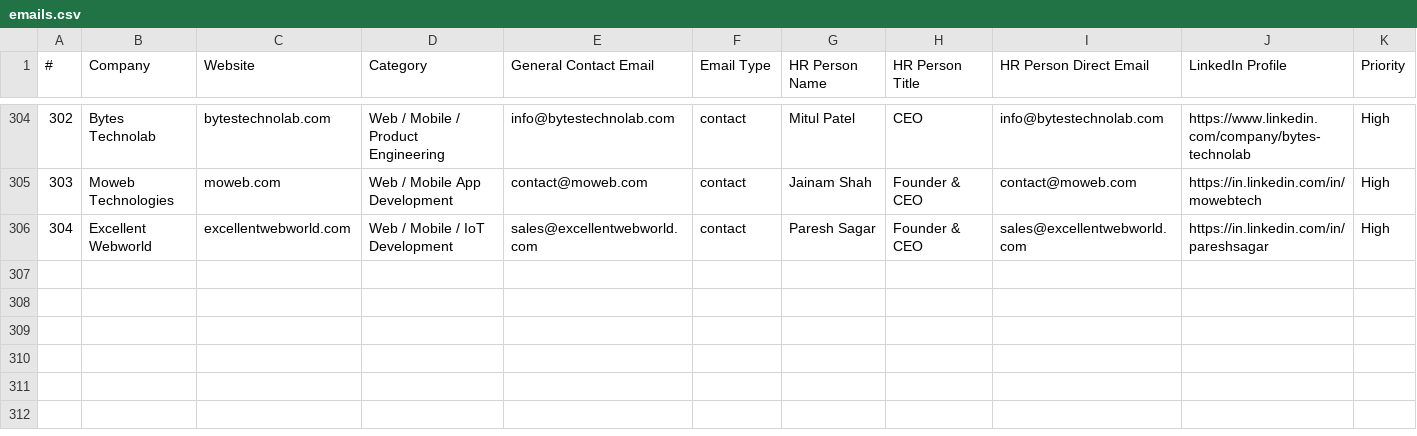
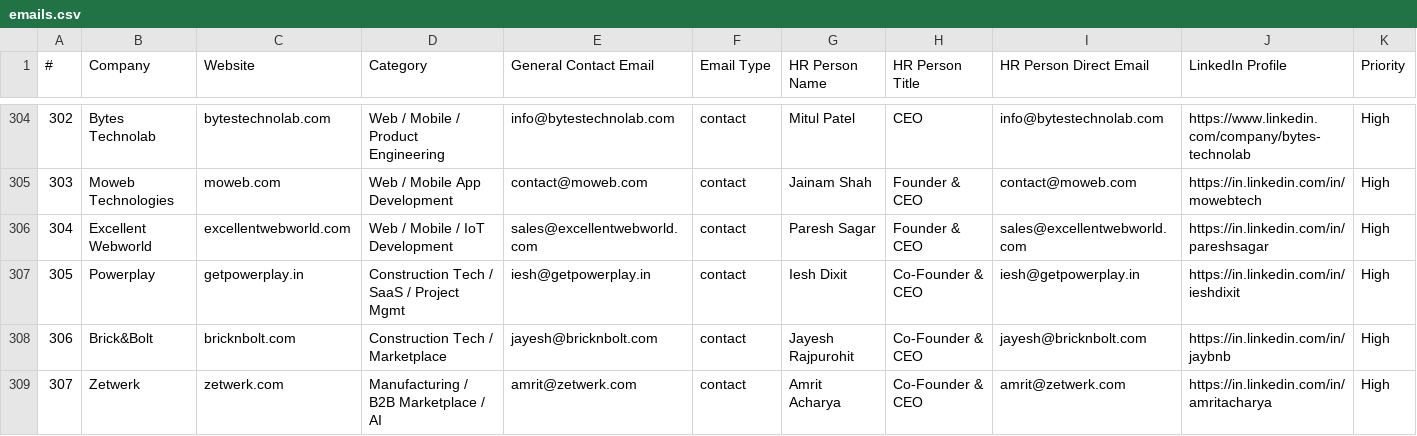
Before and after one commit to Arunendra21/outreach-emails, a CSV file: emails.csv, drawn as a sheet; only a part is shown, gaps mark what is left out; rows hold the shown columns only; the diff names each change by its address in the sheet, - before the commit and + after, or states it on an @@ line.

```diff
--- a/emails.csv
+++ b/emails.csv
+row 307: 305 | Powerplay | getpowerplay.in | Construction Tech / SaaS / Project Mgmt | iesh@getpowerplay.in | contact | Iesh Dixit | Co-Founder & CEO | iesh@getpowerplay.in | https://in.linkedin.com/in/ieshdixit | High
+row 308: 306 | Brick&Bolt | bricknbolt.com | Construction Tech / Marketplace | jayesh@bricknbolt.com | contact | Jayesh Rajpurohit | Co-Founder & CEO | jayesh@bricknbolt.com | https://in.linkedin.com/in/jaybnb | High
+row 309: 307 | Zetwerk | zetwerk.com | Manufacturing / B2B Marketplace / AI | amrit@zetwerk.com | contact | Amrit Acharya | Co-Founder & CEO | amrit@zetwerk.com | https://in.linkedin.com/in/amritacharya | High
```
Also changed, not shown: hr_contacts.csv, 1 other file.
